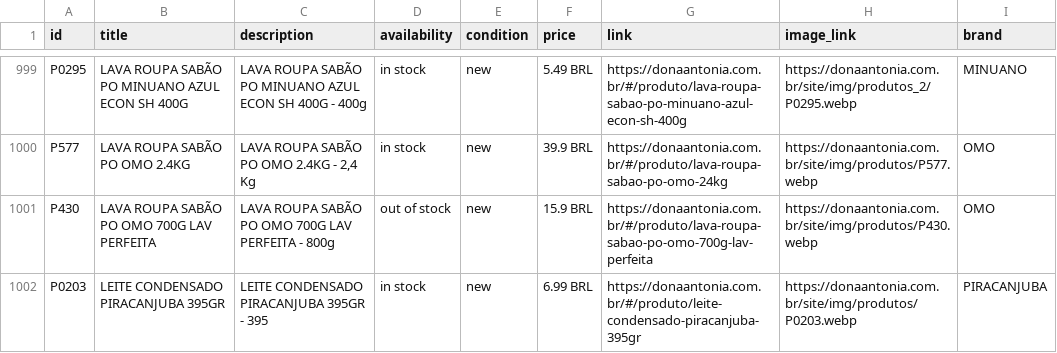
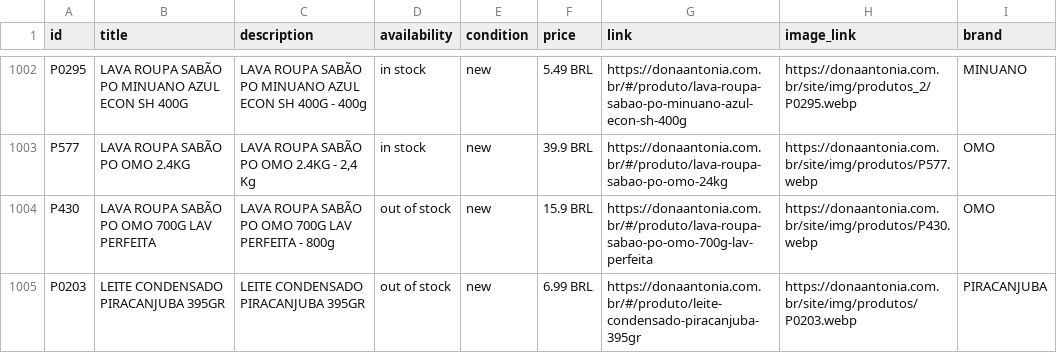
Before and after one commit to osvaldosereia/SUCEDOAN12, a CSV file: site/produtos.csv, drawn as a sheet; only a part is shown, gaps mark what is left out; the diff covers the shown part only.

Commit message:
PIM: Meta Ads CSV Atualizado

```diff
--- a/site/produtos.csv
+++ b/site/produtos.csv
@@ -1001,2 +1004,2 @@ P577;LAVA ROUPA SABÃO PO OMO 2.4KG;LAVA ROUPA SABÃO PO OMO 2.4KG - 2,4 Kg;in s
 P430;LAVA ROUPA SABÃO PO OMO 700G LAV PERFEITA;LAVA ROUPA SABÃO PO OMO 700G LAV PERFEITA - 800g;out of stock;new;15.9 BRL;https://donaantonia.com.br/#/produto/lava-roupa-sabao-po-omo-700g-lav-perfeita;https://donaantonia.com.br/site/img/produtos/P430.webp;OMO
-P0203;LEITE CONDENSADO PIRACANJUBA 395GR;LEITE CONDENSADO PIRACANJUBA 395GR - 395;in stock;new;6.99 BRL;https://donaantonia.com.br/#/produto/leite-condensado-piracanjuba-395gr;https://donaantonia.com.br/site/img/produtos/P0203.webp;PIRACANJUBA
+P0203;LEITE CONDENSADO PIRACANJUBA 395GR;LEITE CONDENSADO PIRACANJUBA 395GR;out of stock;new;6.99 BRL;https://donaantonia.com.br/#/produto/leite-condensado-piracanjuba-395gr;https://donaantonia.com.br/site/img/produtos/P0203.webp;PIRACANJUBA
```
Also changed, not shown: 3 added rows, 6 moved rows and 12 edited cells elsewhere in this file.
